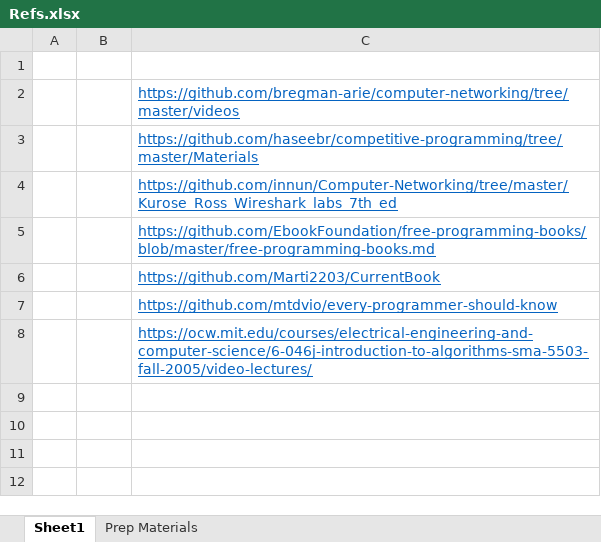
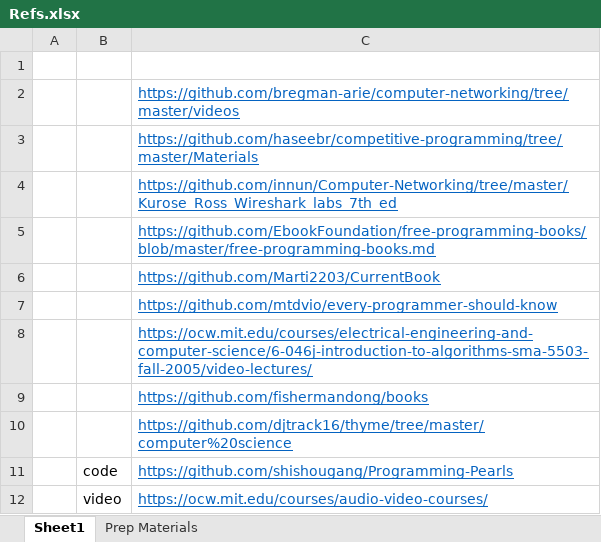
Before and after one commit to pradhapganesanj/pg-notes, an Excel workbook: docs/Pre Code In/Refs.xlsx, sheet Sheet1, drawn as a sheet; values as stored, in another font and other column widths than the file's, no borders; the diff names each change by its address in the sheet, - before the commit and + after, or states it on an @@ line.

```diff
--- a/docs/Pre Code In/Refs.xlsx (sheet Sheet1)
+++ b/docs/Pre Code In/Refs.xlsx (sheet Sheet1)
+row 9:  |  | https://github.com/fishermandong/books
+row 10:  |  | https://github.com/djtrack16/thyme/tree/master/computer%20science
+row 11:  | code | https://github.com/shishougang/Programming-Pearls
+row 12:  | video | https://ocw.mit.edu/courses/audio-video-courses/
```
Also changed, not shown: 8 other files.
